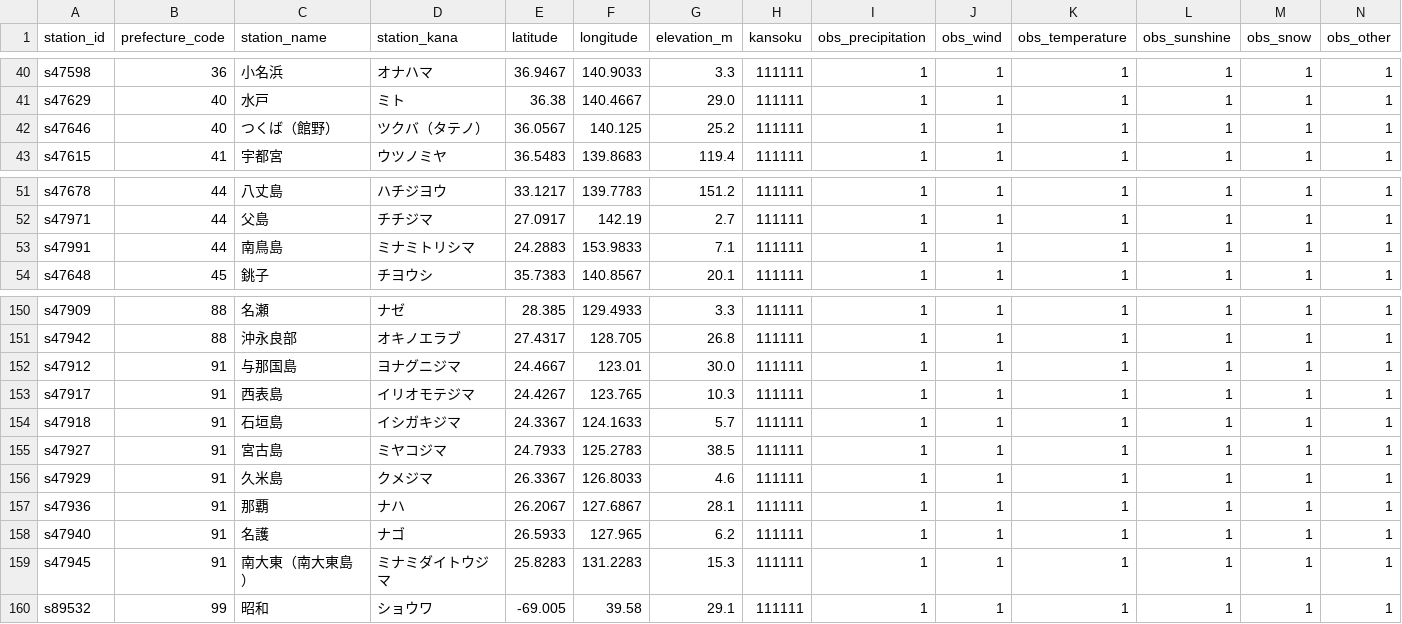
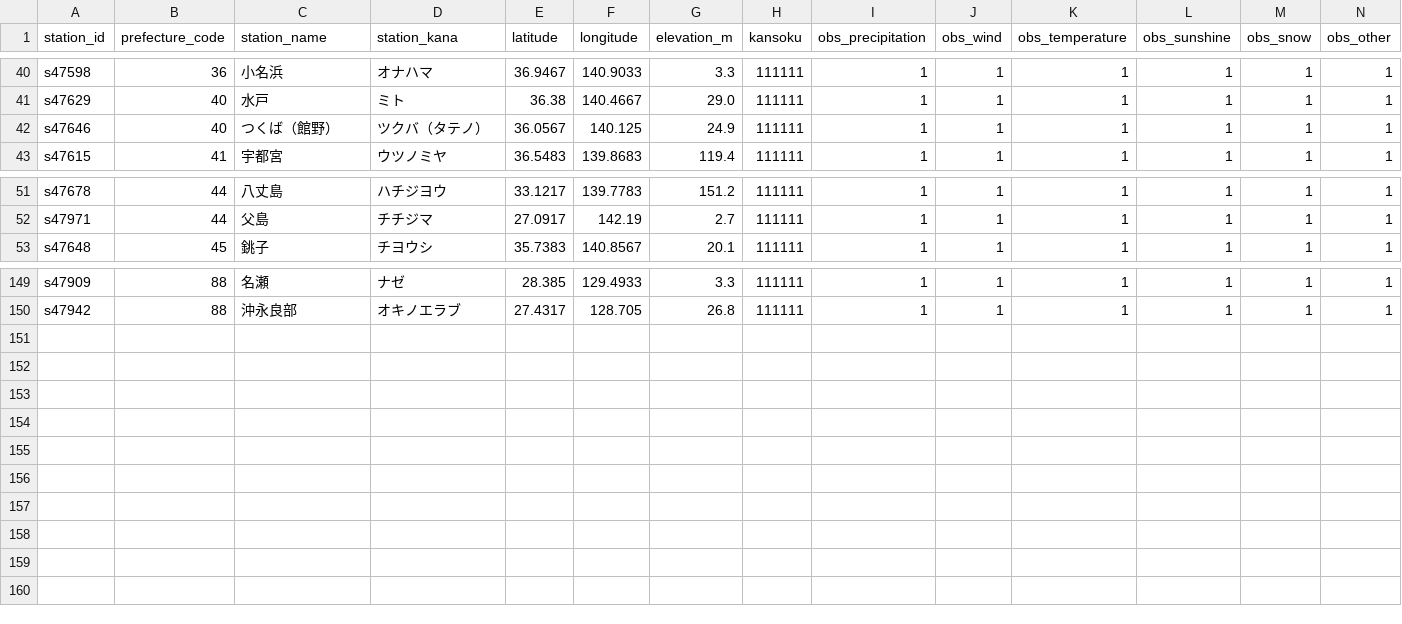
Before and after one commit to hankehly/power-market-analytics, a CSV file: dbt/seeds/jma_stations.csv, drawn as a sheet; only a part is shown, gaps mark what is left out; rows hold the shown columns only; the diff names each change by its address in the sheet, - before the commit and + after, or states it on an @@ line.

```diff
--- a/dbt/seeds/jma_stations.csv
+++ b/dbt/seeds/jma_stations.csv
-G42 (elevation_m): 25.2
+G42 (elevation_m): 24.9
-row 53: s47991 | 44 | 南鳥島 | ミナミトリシマ | 24.2883 | 153.9833 | 7.1 | 111111 | 1 | 1 | 1 | 1 | 1 | 1
-row 152: s47912 | 91 | 与那国島 | ヨナグニジマ | 24.4667 | 123.01 | 30.0 | 111111 | 1 | 1 | 1 | 1 | 1 | 1
-row 153: s47917 | 91 | 西表島 | イリオモテジマ | 24.4267 | 123.765 | 10.3 | 111111 | 1 | 1 | 1 | 1 | 1 | 1
-row 154: s47918 | 91 | 石垣島 | イシガキジマ | 24.3367 | 124.1633 | 5.7 | 111111 | 1 | 1 | 1 | 1 | 1 | 1
-row 155: s47927 | 91 | 宮古島 | ミヤコジマ | 24.7933 | 125.2783 | 38.5 | 111111 | 1 | 1 | 1 | 1 | 1 | 1
-row 156: s47929 | 91 | 久米島 | クメジマ | 26.3367 | 126.8033 | 4.6 | 111111 | 1 | 1 | 1 | 1 | 1 | 1
-row 157: s47936 | 91 | 那覇 | ナハ | 26.2067 | 127.6867 | 28.1 | 111111 | 1 | 1 | 1 | 1 | 1 | 1
-row 158: s47940 | 91 | 名護 | ナゴ | 26.5933 | 127.965 | 6.2 | 111111 | 1 | 1 | 1 | 1 | 1 | 1
-row 159: s47945 | 91 | 南大東（南大東島） | ミナミダイトウジマ | 25.8283 | 131.2283 | 15.3 | 111111 | 1 | 1 | 1 | 1 | 1 | 1
-row 160: s89532 | 99 | 昭和 | ショウワ | -69.005 | 39.58 | 29.1 | 111111 | 1 | 1 | 1 | 1 | 1 | 1
```
Also changed, not shown: 10 other files.
